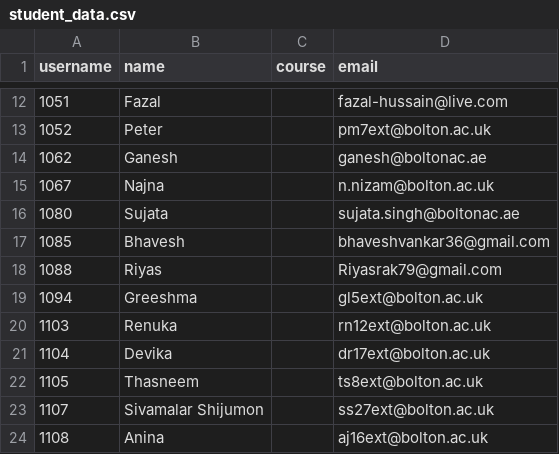
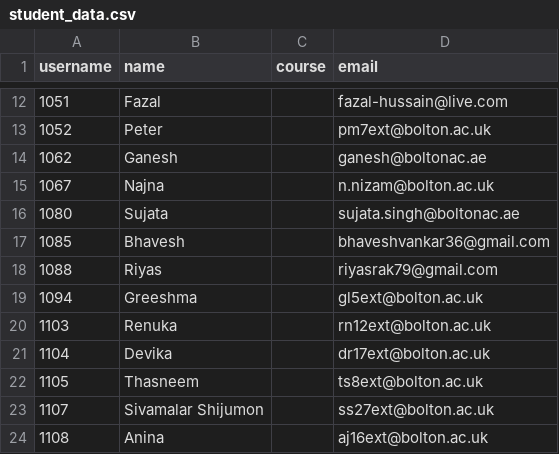
Before and after one commit to lemoninabag/winc-elections, a CSV file: student_data.csv, drawn as a sheet; only a part is shown, gaps mark what is left out.

Commit message:
Update student_data.csv

```diff
--- a/student_data.csv
+++ b/student_data.csv
@@ -17,3 +17,3 @@ username,name,course,email
 1085,Bhavesh,,bhaveshvankar36@gmail.com
-1088,Riyas,,Riyasrak79@gmail.com
+1088,Riyas,,riyasrak79@gmail.com
 1094,Greeshma,,gl5ext@bolton.ac.uk
```
